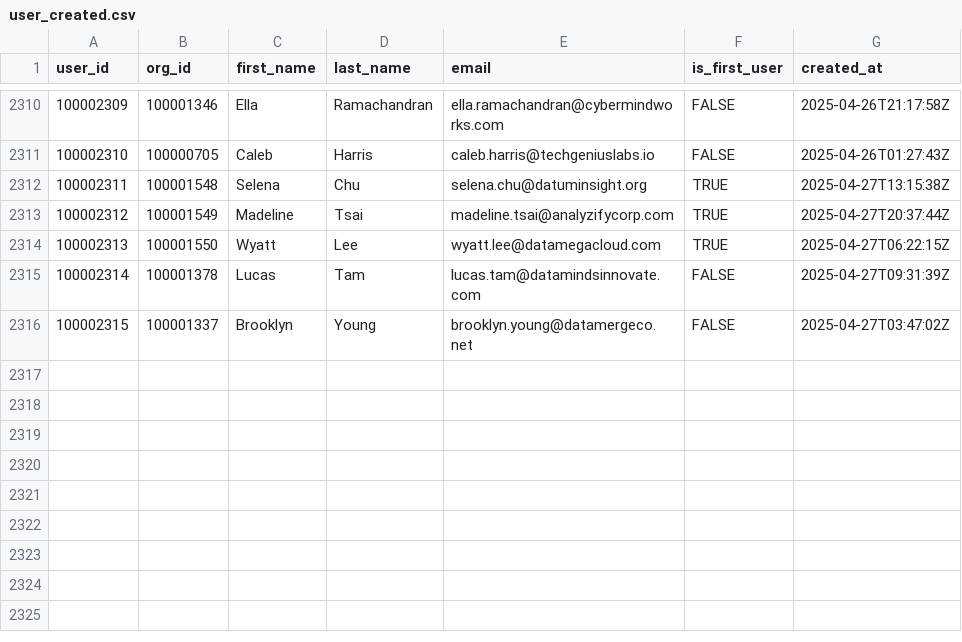
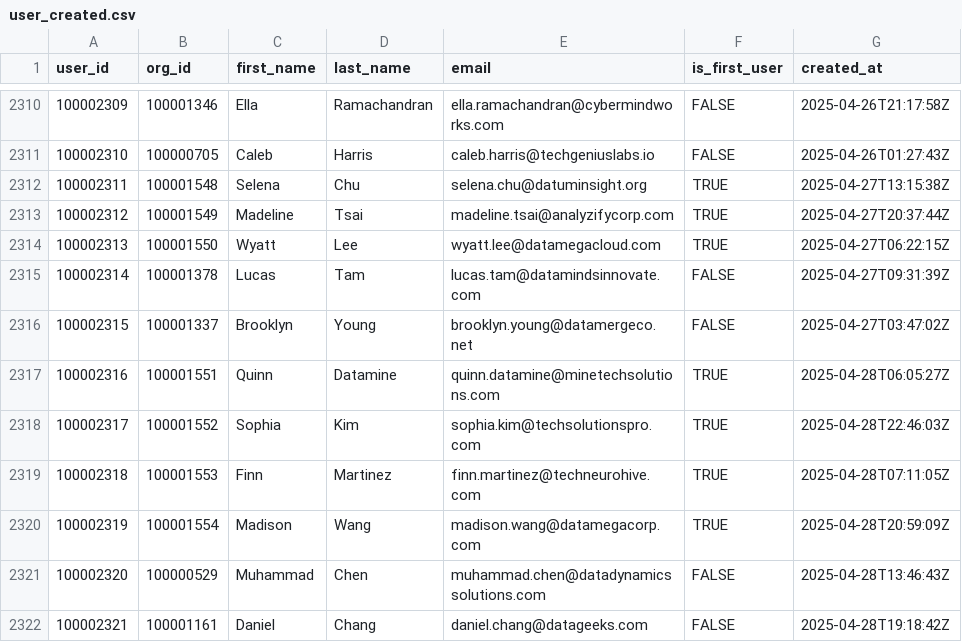
Before and after one commit to datafold/demo, a CSV file: datagen/user_created.csv, drawn as a sheet; only a part is shown, gaps mark what is left out.

Commit message:
New data obtained on Tue Apr 29 00:21:38 UTC 2025

```diff
--- a/datagen/user_created.csv
+++ b/datagen/user_created.csv
@@ -2316 +2316,7 @@ user_id,org_id,first_name,last_name,email,is_first_user,created_at
 100002315,100001337,Brooklyn,Young,brooklyn.young@datamergeco.net,FALSE,2025-04-27T03:47:02Z
+100002316,100001551,Quinn,Datamine,quinn.datamine@minetechsolutions.com,TRUE,2025-04-28T06:05:27Z
+100002317,100001552,Sophia,Kim,sophia.kim@techsolutionspro.com,TRUE,2025-04-28T22:46:03Z
+100002318,100001553,Finn,Martinez,finn.martinez@techneurohive.com,TRUE,2025-04-28T07:11:05Z
+100002319,100001554,Madison,Wang,madison.wang@datamegacorp.com,TRUE,2025-04-28T20:59:09Z
+100002320,100000529,Muhammad,Chen,muhammad.chen@datadynamicssolutions.com,FALSE,2025-04-28T13:46:43Z
+100002321,100001161,Daniel,Chang,daniel.chang@datageeks.com,FALSE,2025-04-28T19:18:42Z
```
Also changed, not shown: datagen/feature_used.csv, datagen/feature_used_broken.csv, 12 other files.
